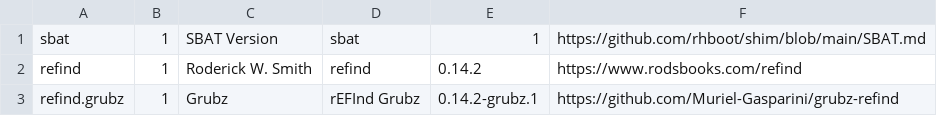
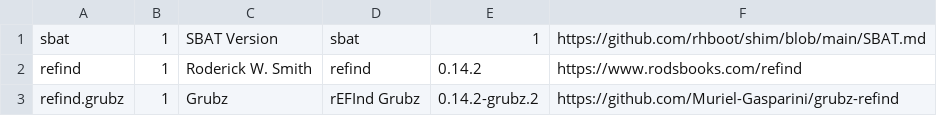
Before and after one commit to Muriel-Gasparini/grubz-refind, a CSV file: refind-sbat-grubz.csv, drawn as a sheet.

Commit message:
Fix shim SBAT alignment and full-HD rendering

```diff
--- a/refind-sbat-grubz.csv
+++ b/refind-sbat-grubz.csv
@@ -2,2 +2,2 @@ sbat,1,SBAT Version,sbat,1,https://github.com/rhboot/shim/blob/main/SBAT.md
 refind,1,Roderick W. Smith,refind,0.14.2,https://www.rodsbooks.com/refind
-refind.grubz,1,Grubz,rEFInd Grubz,0.14.2-grubz.1,https://github.com/Muriel-Gasparini/grubz-refind
+refind.grubz,1,Grubz,rEFInd Grubz,0.14.2-grubz.2,https://github.com/Muriel-Gasparini/grubz-refind
```
Also changed, not shown: 10 other files.
